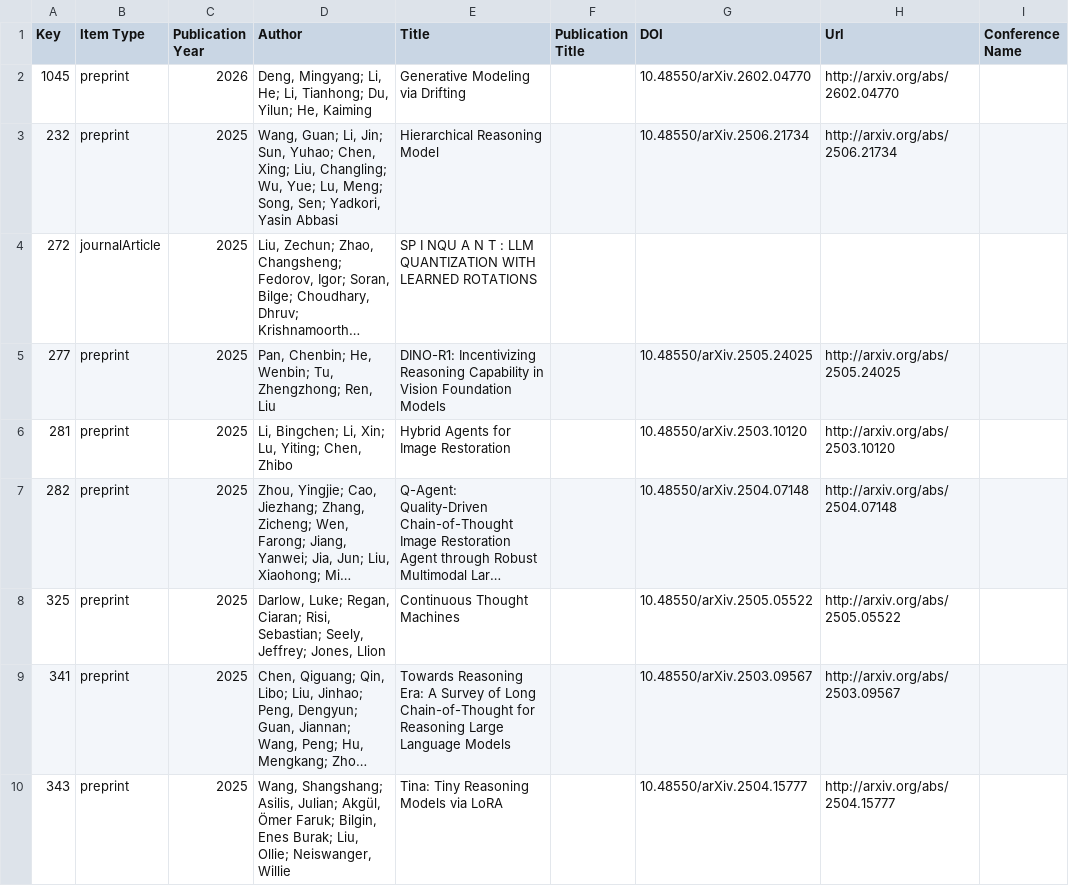
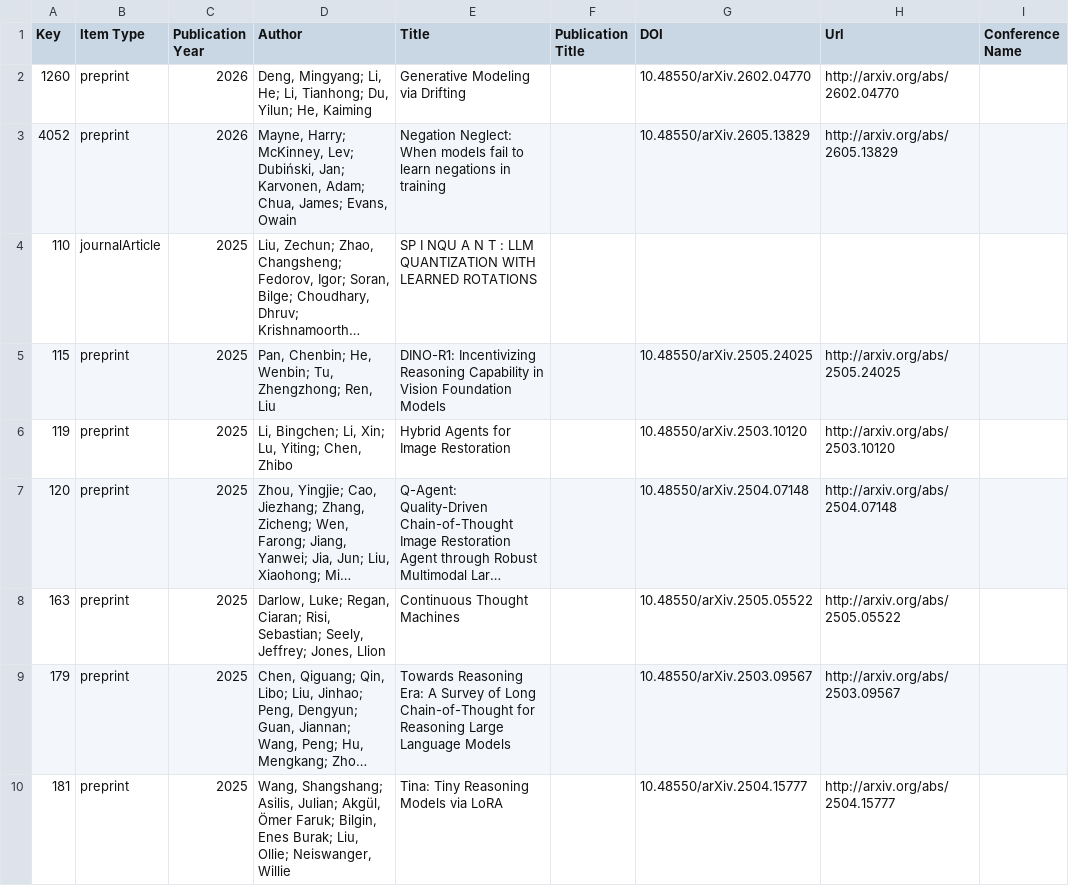
Before and after one commit to Optimizer077/optimizer077.github.io, a CSV file: reasoning.csv, drawn as a sheet; only a part is shown; long unchanged cells end in …; removed rows and columns are numbered as before the commit, all else as after; the diff covers the shown part only; the diff names each change by its address in the sheet, - before the commit and + after, or states it on an @@ line.

```diff
--- a/reasoning.csv
+++ b/reasoning.csv
-A2 (Key): 1045
+A2 (Key): 1260
-row 3: 232 | preprint | 2025 | Wang, Guan; Li, Jin; Sun, Yuhao; Chen, Xing; Liu, Changling; Wu, Yue; Lu, Meng; Song, Sen; Yadkori, Yasin Abbasi | Hierarchical Reasoning Model |  | 10.48550/arXiv.2506.21734 | http://arxiv.org/abs/2506.21734
+row 3: 4052 | preprint | 2026 | Mayne, Harry; McKinney, Lev; Dubiński, Jan; Karvonen, Adam; Chua, James; Evans, Owain | Negation Neglect: When models fail to learn negations in training |  | 10.48550/arXiv.2605.13829 | http://arxiv.org/abs/2605.13829
-A4 (Key): 272
+A4 (Key): 110
-A5 (Key): 277
+A5 (Key): 115
-A6 (Key): 281
+A6 (Key): 119
-A7 (Key): 282
+A7 (Key): 120
-A8 (Key): 325
+A8 (Key): 163
-A9 (Key): 341
+A9 (Key): 179
-A10 (Key): 343
+A10 (Key): 181
```
Also changed, not shown: 6 added rows and 31 edited cells elsewhere in this file, Autonomous_Drive.csv, diffusion.csv, 7 other files.
